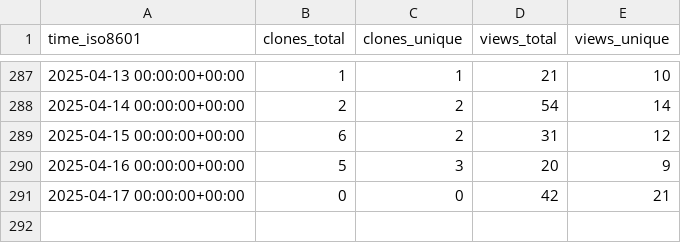
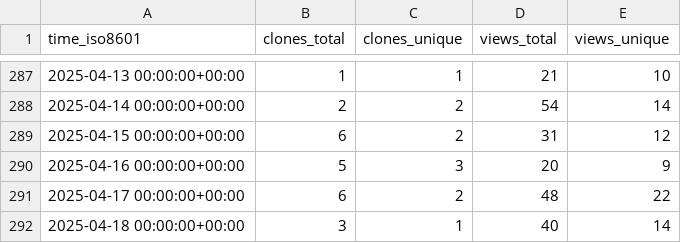
Before and after one commit to peff74/ESP_AHT20_BMP280, a CSV file: peff74/ESP_AHT20_BMP280/ghrs-data/views_clones_aggregate.csv, drawn as a sheet; only a part is shown, gaps mark what is left out.

```diff
--- a/peff74/ESP_AHT20_BMP280/ghrs-data/views_clones_aggregate.csv
+++ b/peff74/ESP_AHT20_BMP280/ghrs-data/views_clones_aggregate.csv
@@ -290,2 +290,3 @@ time_iso8601,clones_total,clones_unique,views_total,views_unique
 2025-04-16 00:00:00+00:00,5,3,20,9
-2025-04-17 00:00:00+00:00,0,0,42,21
+2025-04-17 00:00:00+00:00,6,2,48,22
+2025-04-18 00:00:00+00:00,3,1,40,14
```
Also changed, not shown: 1 other file.
